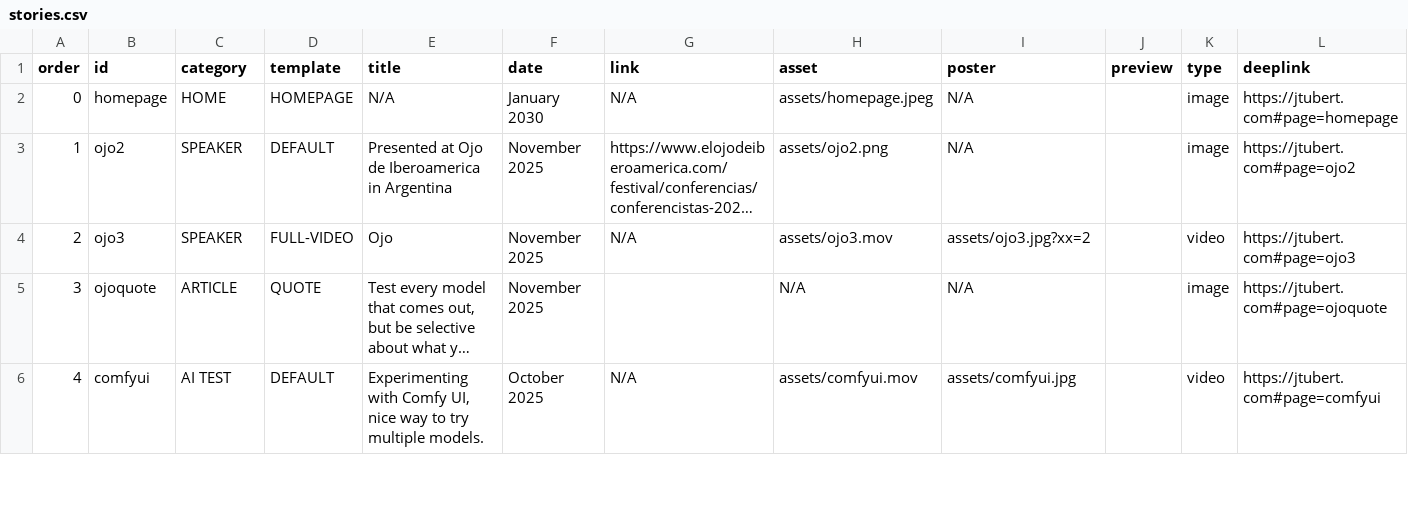
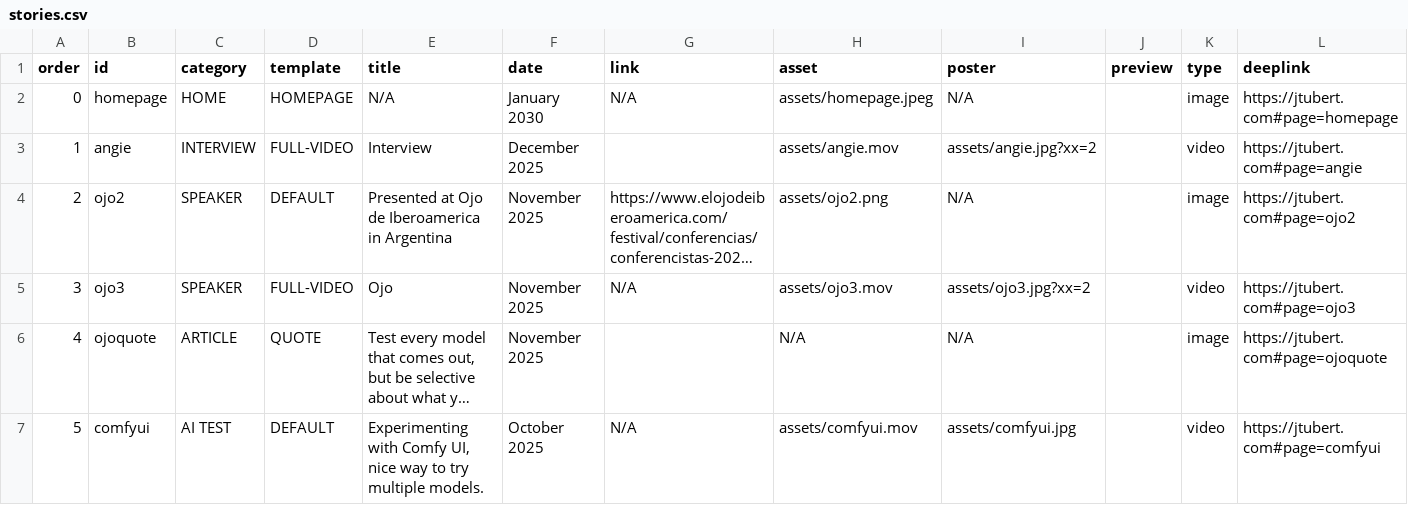
Before and after one commit to jtubert/jtubert.github.io, a CSV file: _data/stories.csv, drawn as a sheet; only a part is shown; long unchanged cells end in …; addresses are those after the commit; the diff names each change by its address in the sheet, - before the commit and + after, or states it on an @@ line.

```diff
--- a/_data/stories.csv
+++ b/_data/stories.csv
+row 3: 1 | angie | INTERVIEW | FULL-VIDEO | Interview | December 2025 |  | assets/angie.mov | assets/angie.jpg?xx=2 |  | video | https://jtubert.com#page=angie
@@ column A (order) renumbered from row 4 down @@
```
Also changed, not shown: 3 other files.
